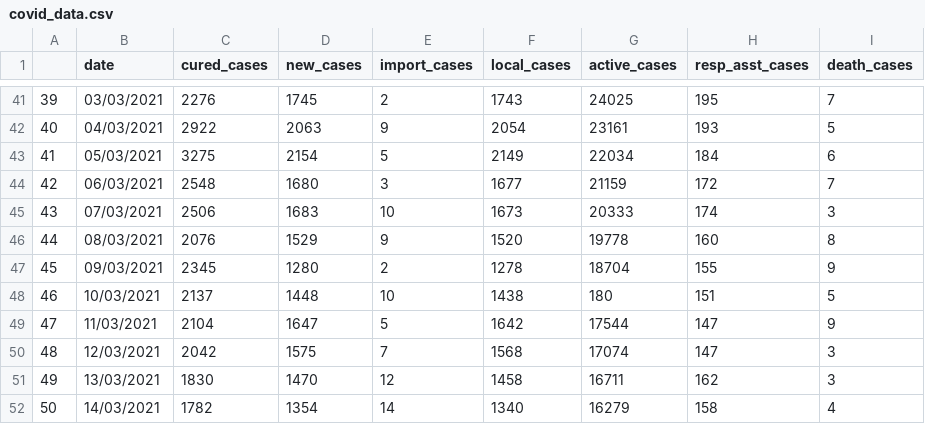
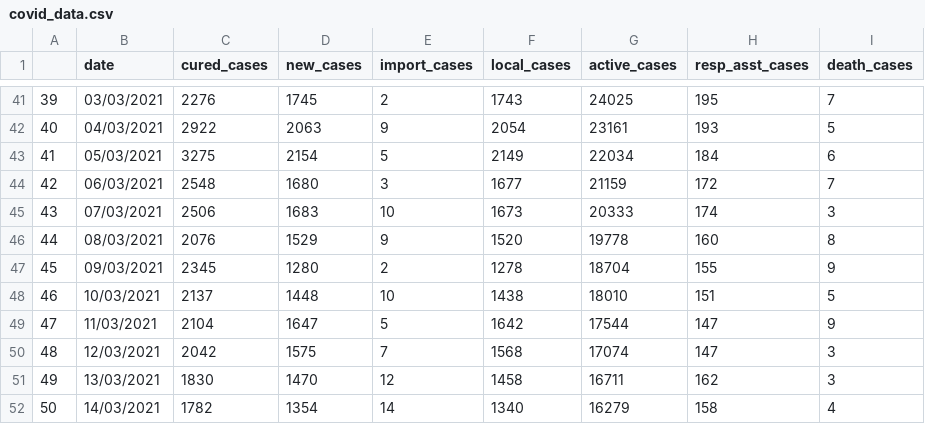
Before and after one commit to mcpenguin/malaysia-covid, a CSV file: covid_data.csv, drawn as a sheet; only a part is shown, gaps mark what is left out.

Commit message:
update 10/3/2021 active cases

```diff
--- a/covid_data.csv
+++ b/covid_data.csv
@@ -47,3 +47,3 @@
 45,09/03/2021,2345,1280,2,1278,18704,155,9
-46,10/03/2021,2137,1448,10,1438,180,151,5
+46,10/03/2021,2137,1448,10,1438,18010,151,5
 47,11/03/2021,2104,1647,5,1642,17544,147,9
```
